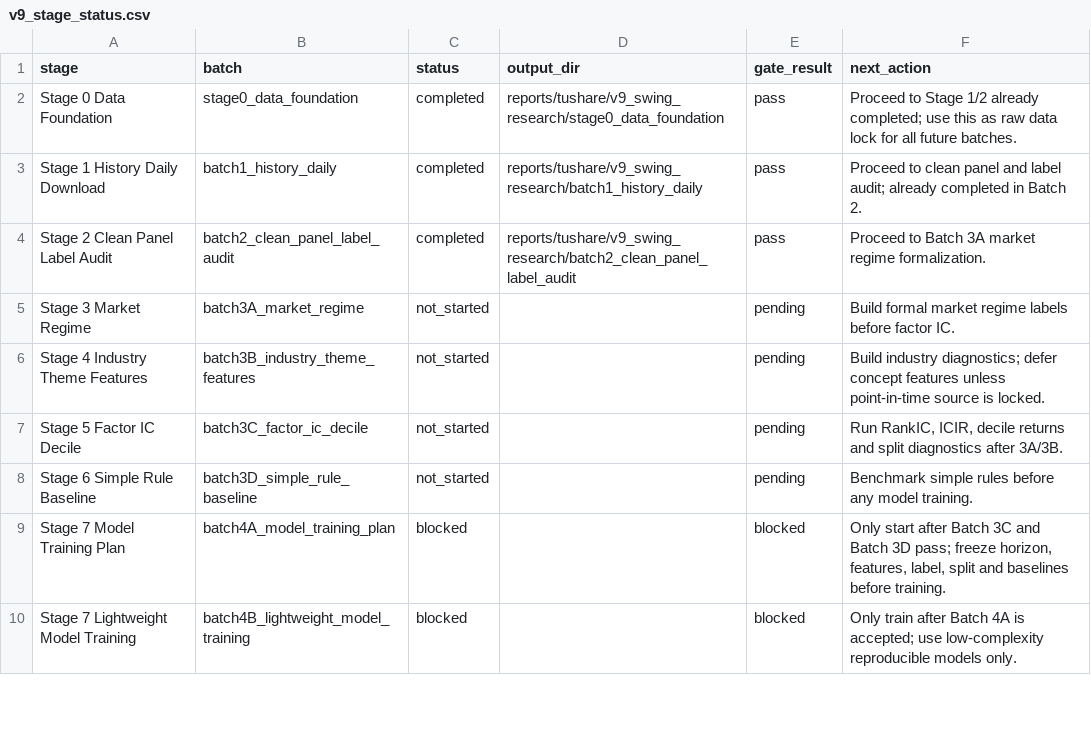
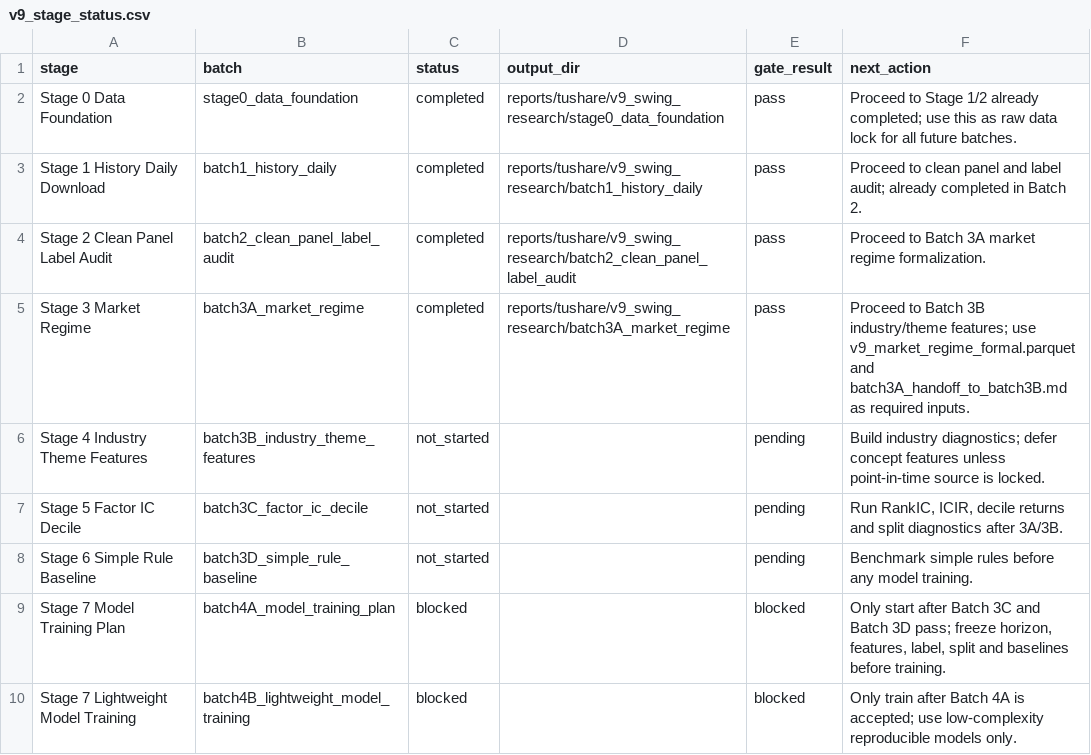
Before and after one commit to RoronoaZoro007/Stock_Monitoring_Model, a CSV file: reports/tushare/v9_swing_research/v9_stage_status.csv, drawn as a sheet; only a part is shown.

Commit message:
Add v9 batch3A market regime flow

```diff
--- a/reports/tushare/v9_swing_research/v9_stage_status.csv
+++ b/reports/tushare/v9_swing_research/v9_stage_status.csv
@@ -4,3 +4,3 @@ Stage 1 History Daily Download,batch1_history_daily,completed,reports/tushare/v9
 Stage 2 Clean Panel Label Audit,batch2_clean_panel_label_audit,completed,reports/tushare/v9_swing_research/batch2_clean_panel_label_audit,pass,"Proceed to Batch 3A market regime formalization."
-Stage 3 Market Regime,batch3A_market_regime,not_started,,pending,"Build formal market regime labels before factor IC."
+Stage 3 Market Regime,batch3A_market_regime,completed,reports/tushare/v9_swing_research/batch3A_market_regime,pass,"Proceed to Batch 3B industry/theme features; use v9_market_regime_formal.parquet and batch3A_handoff_to_batch3B.md as required inputs."
 Stage 4 Industry Theme Features,batch3B_industry_theme_features,not_started,,pending,"Build industry diagnostics; defer concept features unless point-in-time source is locked."
```
Also changed, not shown: 13 other files.
